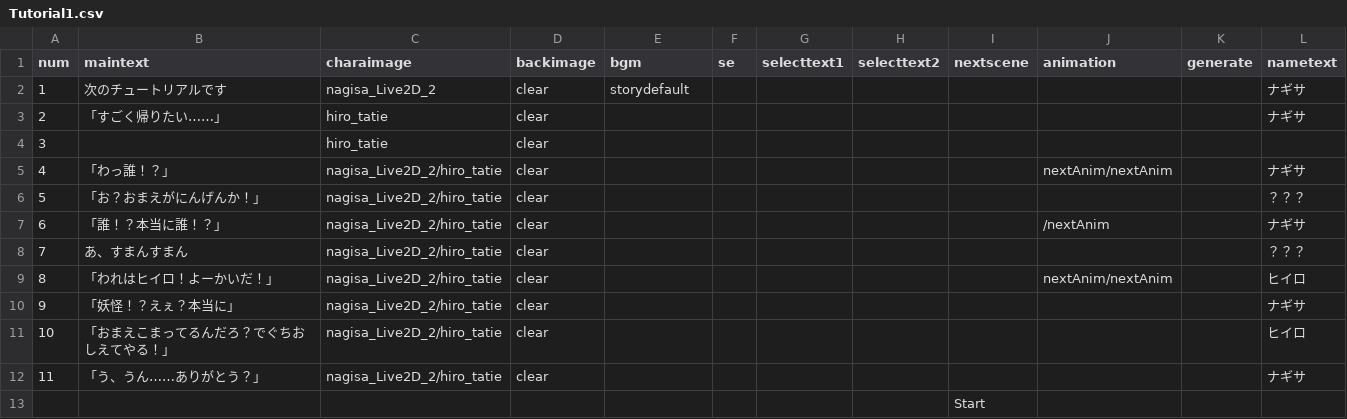
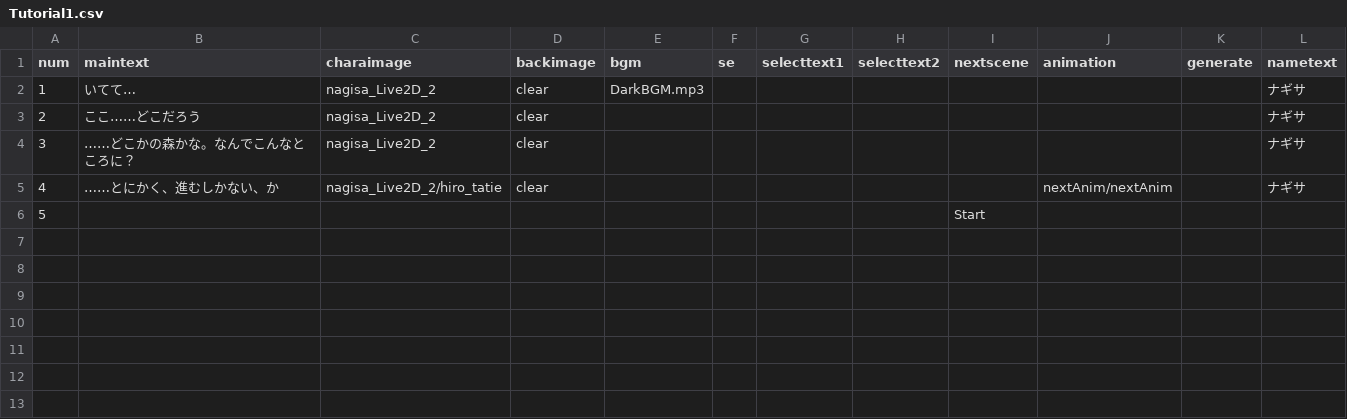
Before and after one commit to ksu-gamelab/Yokai, a CSV file: Yokai/Assets/Resources/CSV/Tutorial1.csv, drawn as a sheet; removed rows and columns are numbered as before the commit, all else as after; the diff names each change by its address in the sheet, - before the commit and + after, or states it on an @@ line.

```diff
--- a/Yokai/Assets/Resources/CSV/Tutorial1.csv
+++ b/Yokai/Assets/Resources/CSV/Tutorial1.csv
-B2 (maintext): 次のチュートリアルです
+B2 (maintext): いてて…
-E2 (bgm): storydefault
+E2 (bgm): DarkBGM.mp3
-B3 (maintext): 「すごく帰りたい……」
+B3 (maintext): ここ……どこだろう
-C3 (charaimage): hiro_tatie
+C3 (charaimage): nagisa_Live2D_2
-row 4: 3 |  | hiro_tatie | clear
+row 4: 3 | ……どこかの森かな。なんでこんなところに？ | nagisa_Live2D_2 | clear |  |  |  |  |  |  |  | ナギサ
-B5 (maintext): 「わっ誰！？」
+B5 (maintext): ……とにかく、進むしかない、か
-row 6: 5 | 「お？おまえがにんげんか！」 | nagisa_Live2D_2/hiro_tatie | clear |  |  |  |  |  |  |  | ？？？
-row 7: 6 | 「誰！？本当に誰！？」 | nagisa_Live2D_2/hiro_tatie | clear |  |  |  |  |  | /nextAnim |  | ナギサ
-row 8: 7 | あ、すまんすまん | nagisa_Live2D_2/hiro_tatie | clear |  |  |  |  |  |  |  | ？？？
-row 9: 8 | 「われはヒイロ！よーかいだ！」 | nagisa_Live2D_2/hiro_tatie | clear |  |  |  |  |  | nextAnim/nextAnim |  | ヒイロ
-row 10: 9 | 「妖怪！？えぇ？本当に」 | nagisa_Live2D_2/hiro_tatie | clear |  |  |  |  |  |  |  | ナギサ
-row 11: 10 | 「おまえこまってるんだろ？でぐちおしえてやる！」 | nagisa_Live2D_2/hiro_tatie | clear |  |  |  |  |  |  |  | ヒイロ
-row 12: 11 | 「う、うん……ありがとう？」 | nagisa_Live2D_2/hiro_tatie | clear |  |  |  |  |  |  |  | ナギサ
@@ column A (num) renumbered from row 6 down @@
```
Also changed, not shown: Yokai/Assets/Resources/CSV/Tutorial1End.csv, Yokai/Assets/Resources/CSV/Tutorial2.csv, 6 other files.
